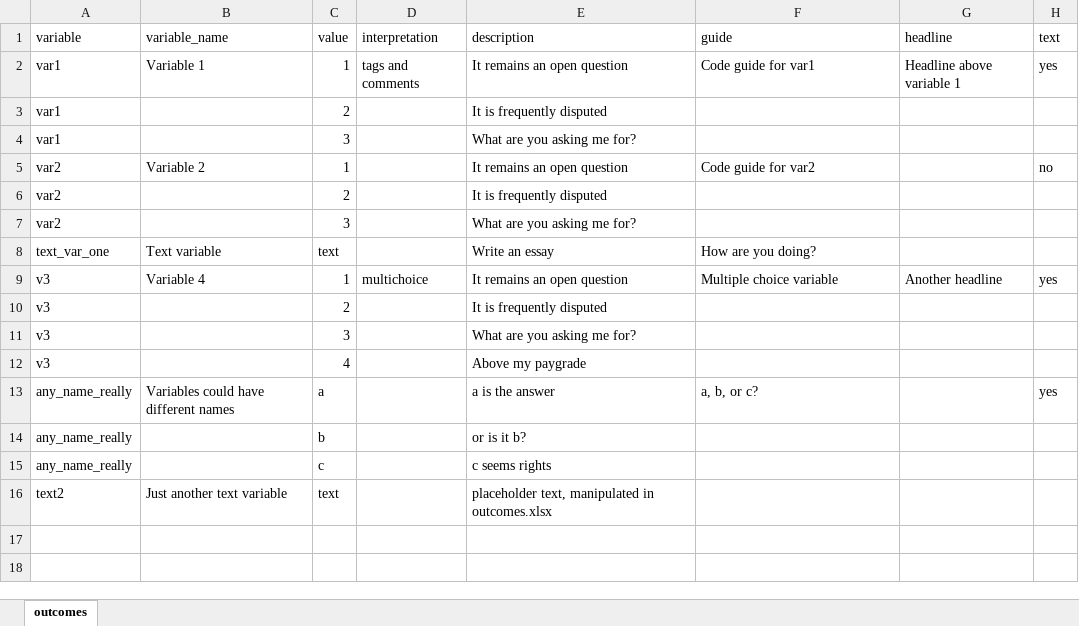
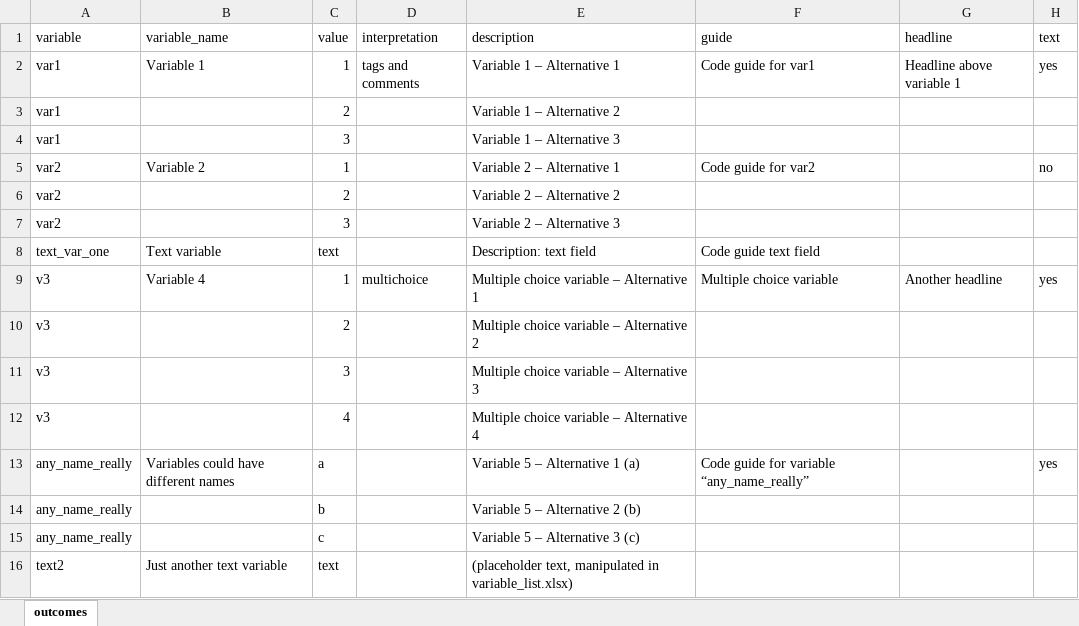
Before and after one commit to s-brekke/R-Coding-Interface, an Excel workbook: systemdata/variable_list.xlsx, sheet outcomes, drawn as a sheet; values as stored, in another font and other column widths than the file's, no borders; the diff names each change by its address in the sheet, - before the commit and + after, or states it on an @@ line.

Commit message:
Changes to variable_list
Make standard interface more intuitive/less colourful

```diff
--- a/systemdata/variable_list.xlsx (sheet outcomes)
+++ b/systemdata/variable_list.xlsx (sheet outcomes)
-E2 (description): It remains an open question
+E2 (description): Variable 1 – Alternative 1
-E3 (description): It is frequently disputed
+E3 (description): Variable 1 – Alternative 2
-E4 (description): What are you asking me for?
+E4 (description): Variable 1 – Alternative 3
-E5 (description): It remains an open question
+E5 (description): Variable 2 – Alternative 1
-E6 (description): It is frequently disputed
+E6 (description): Variable 2 – Alternative 2
-E7 (description): What are you asking me for?
+E7 (description): Variable 2 – Alternative 3
-E8 (description): Write an essay
+E8 (description): Description: text field
-F8 (guide): How are you doing?
+F8 (guide): Code guide text field
-E9 (description): It remains an open question
+E9 (description): Multiple choice variable – Alternative 1
-E10 (description): It is frequently disputed
+E10 (description): Multiple choice variable – Alternative 2
-E11 (description): What are you asking me for?
+E11 (description): Multiple choice variable – Alternative 3
-E12 (description): Above my paygrade
+E12 (description): Multiple choice variable – Alternative 4
-E13 (description): a is the answer
+E13 (description): Variable 5 – Alternative 1 (a)
-F13 (guide): a, b, or c?
+F13 (guide): Code guide for variable “any_name_really”
-E14 (description): or is it b?
+E14 (description): Variable 5 – Alternative 2 (b)
-E15 (description): c seems rights
+E15 (description): Variable 5 – Alternative 3 (c)
-E16 (description): placeholder text, manipulated in outcomes.xlsx
+E16 (description): (placeholder text, manipulated in variable_list.xlsx)
```
Also changed, not shown: 3 other files.
